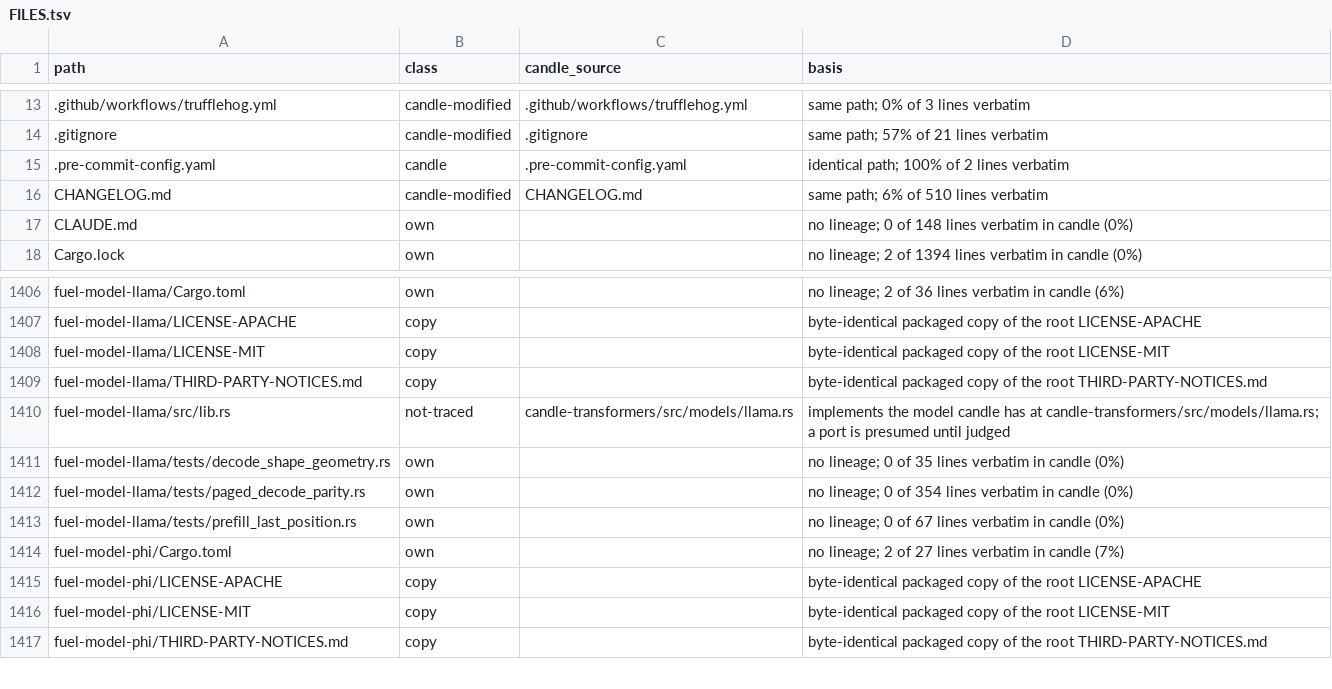
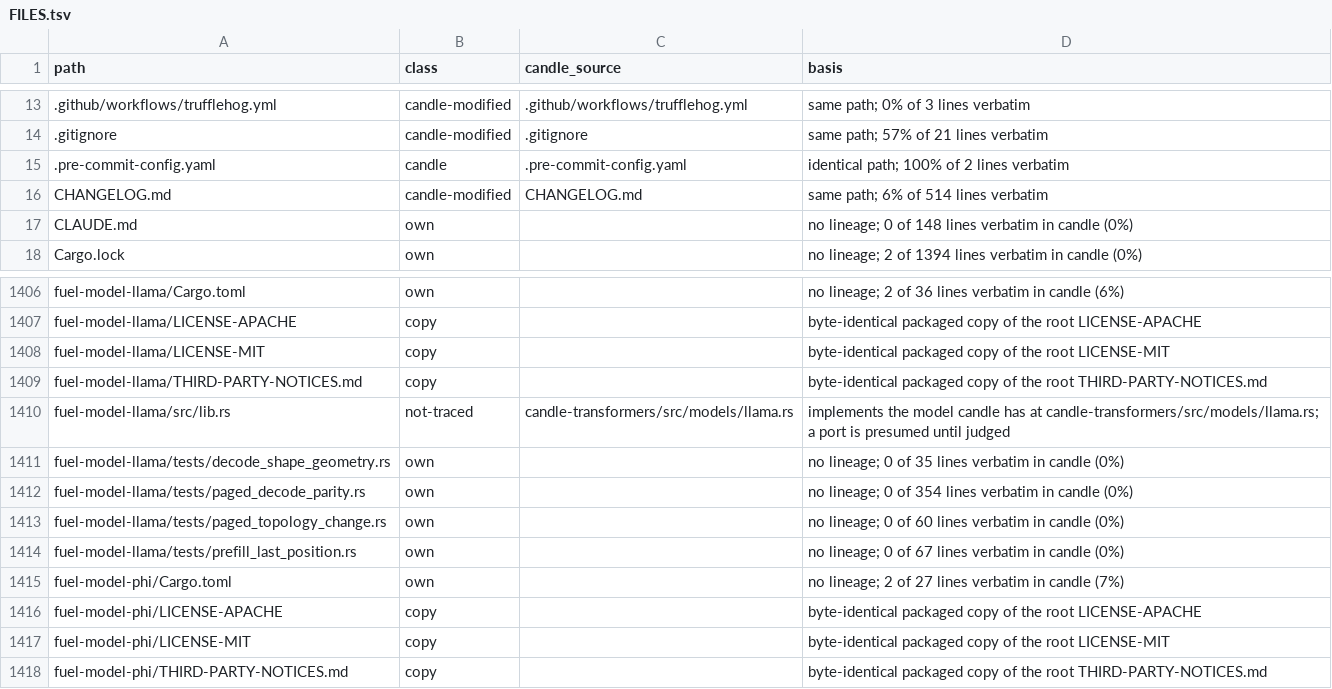
Before and after one commit to ThinkersJournal/fuel, a TSV file: docs/provenance/FILES.tsv, drawn as a sheet; only a part is shown, gaps mark what is left out.

```diff
--- a/docs/provenance/FILES.tsv
+++ b/docs/provenance/FILES.tsv
@@ -15,3 +15,3 @@ path	class	candle_source	basis
 .pre-commit-config.yaml	candle	.pre-commit-config.yaml	identical path; 100% of 2 lines verbatim
-CHANGELOG.md	candle-modified	CHANGELOG.md	same path; 6% of 510 lines verbatim
+CHANGELOG.md	candle-modified	CHANGELOG.md	same path; 6% of 514 lines verbatim
 CLAUDE.md	own		no lineage; 0 of 148 lines verbatim in candle (0%)
@@ -1412,2 +1412,3 @@ fuel-model-llama/tests/decode_shape_geometry.rs	own		no lineage; 0 of 35 lines v
 fuel-model-llama/tests/paged_decode_parity.rs	own		no lineage; 0 of 354 lines verbatim in candle (0%)
+fuel-model-llama/tests/paged_topology_change.rs	own		no lineage; 0 of 60 lines verbatim in candle (0%)
 fuel-model-llama/tests/prefill_last_position.rs	own		no lineage; 0 of 67 lines verbatim in candle (0%)
```
